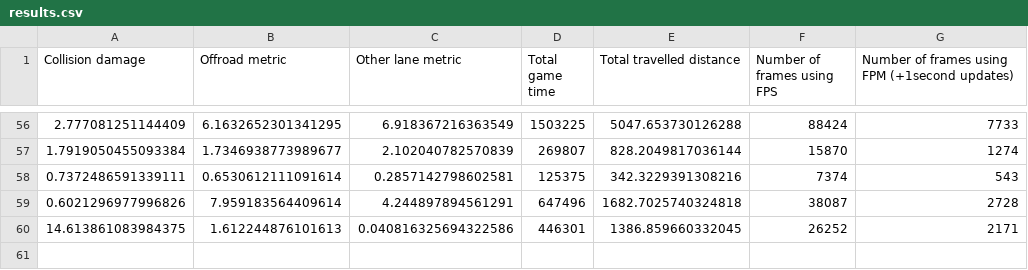
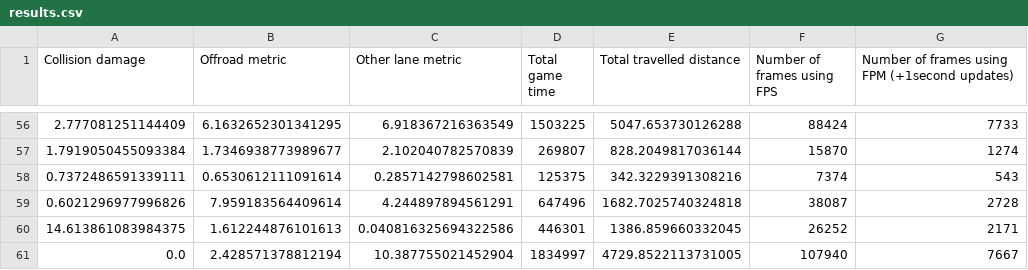
Before and after one commit to woutkl/distance_based_AD_CARLA, a CSV file: _benchmark_results/TOWN2/1800s_200p0v/1.4fpm/results.csv, drawn as a sheet; only a part is shown, gaps mark what is left out.

```diff
--- a/_benchmark_results/TOWN2/1800s_200p0v/1.4fpm/results.csv
+++ b/_benchmark_results/TOWN2/1800s_200p0v/1.4fpm/results.csv
@@ -60 +60,2 @@ Collision damage;Offroad metric;Other lane metric;Total game time;Total travelle
 14.613861083984375;1.612244876101613;0.040816325694322586;446301;1386.859660332045;26252;2171
+0.0;2.428571378812194;10.387755021452904;1834997;4729.8522113731005;107940;7667
```
Also changed, not shown: _benchmark_results/TOWN2/1800s_200p0v/1.0fpm/results.csv, _benchmark_results/TOWN2/1800s_200p0v/1.2fpm/results.csv.
